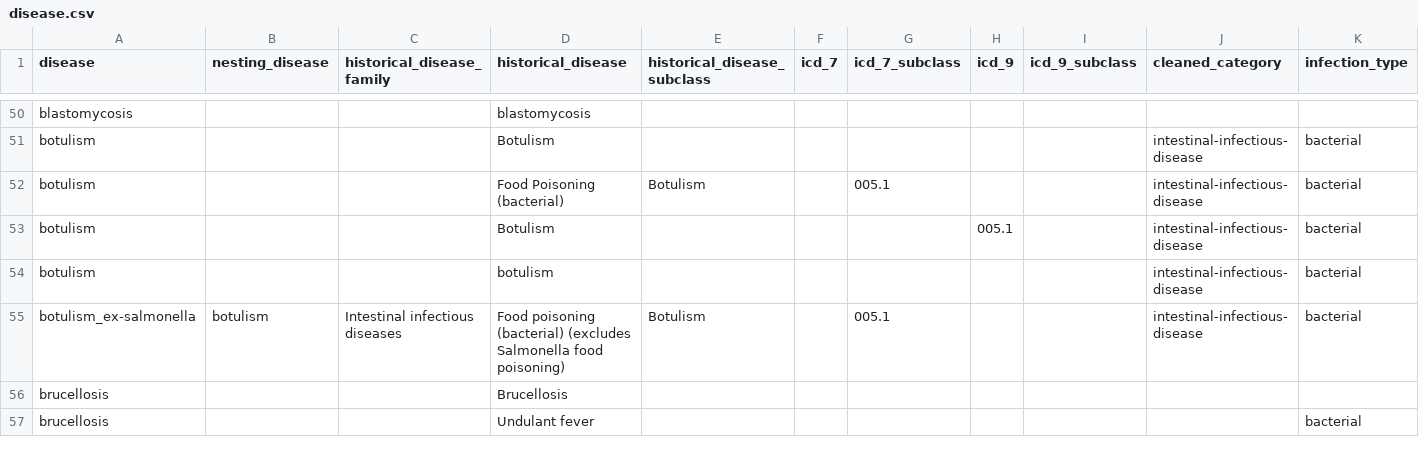
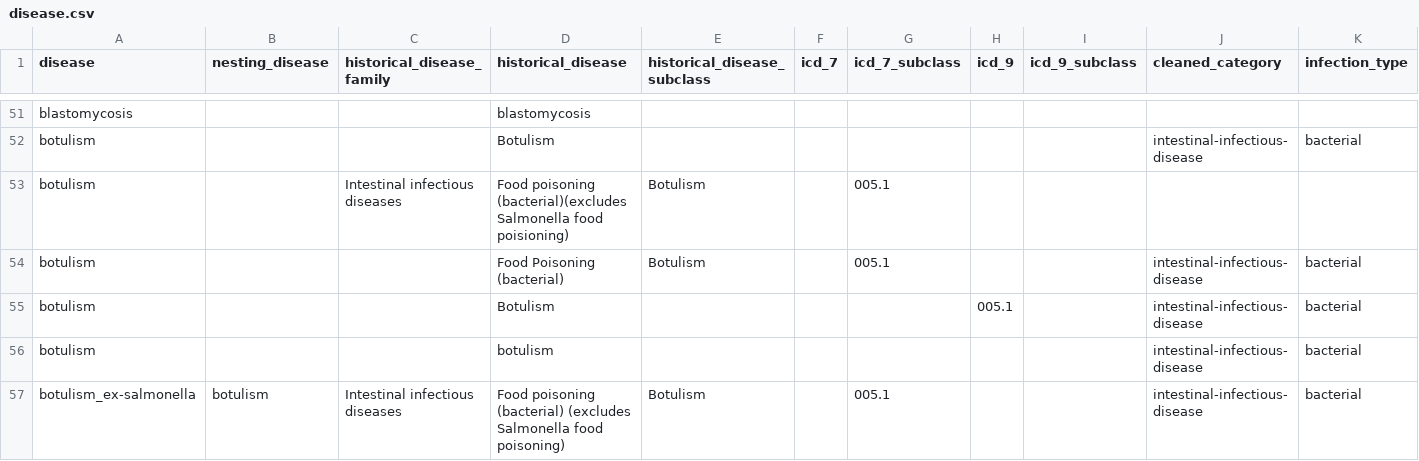
Before and after one commit to canmod/iidda, a CSV file: lookup-tables/disease.csv, drawn as a sheet; only a part is shown, gaps mark what is left out; the shorter side is filled out with more unchanged rows; rows hold the shown columns only; the diff covers the shown part only; the diff names each change by its address in the sheet, - before the commit and + after, or states it on an @@ line.

Commit message:
:rocket: update disease lookup table

```diff
--- a/lookup-tables/disease.csv
+++ b/lookup-tables/disease.csv
+row 53: botulism |  | Intestinal infectious diseases | Food poisoning (bacterial)(excludes Salmonella food poisioning) | Botulism |  | 005.1
```
Also changed, not shown: 16 added rows and 9 edited cells elsewhere in this file.
